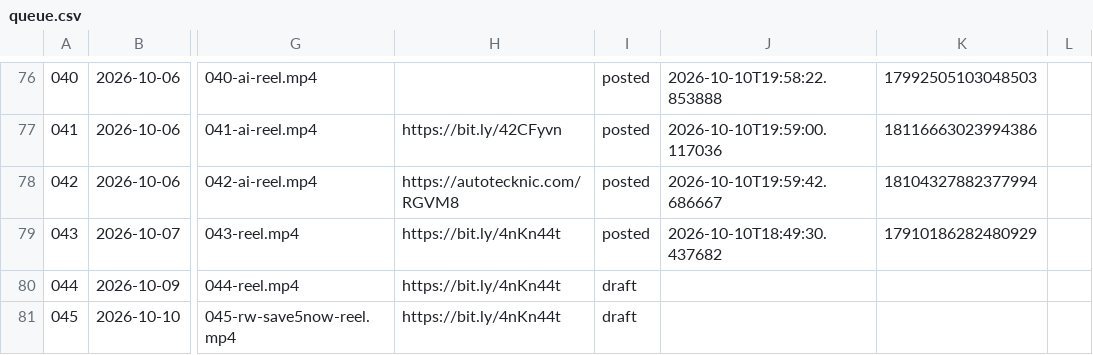
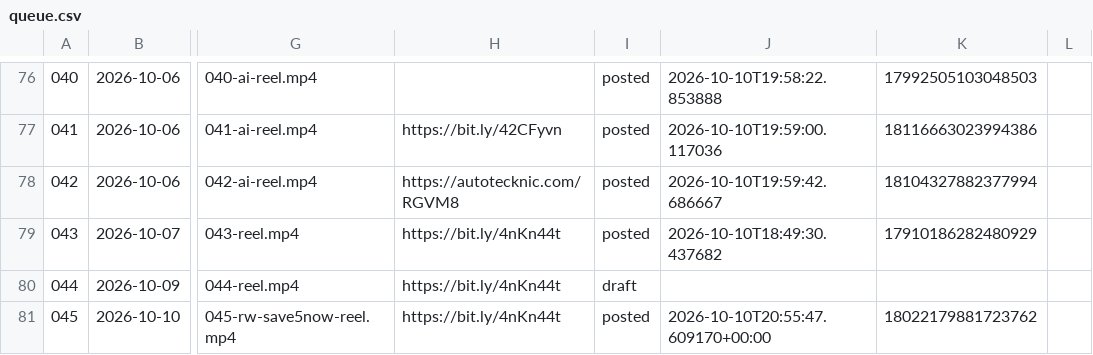
Before and after one commit to apasil03/rgvm8, a CSV file: content/queue.csv, drawn as a sheet; only a part is shown, gaps mark what is left out; the diff names each change by its address in the sheet, - before the commit and + after, or states it on an @@ line.

```diff
--- a/content/queue.csv
+++ b/content/queue.csv
-I81: draft
+I81: posted
-J81: (empty)
+J81: 2026-10-10T20:55:47.609170+00:00
-K81: (empty)
+K81: 18022179881723762
```
